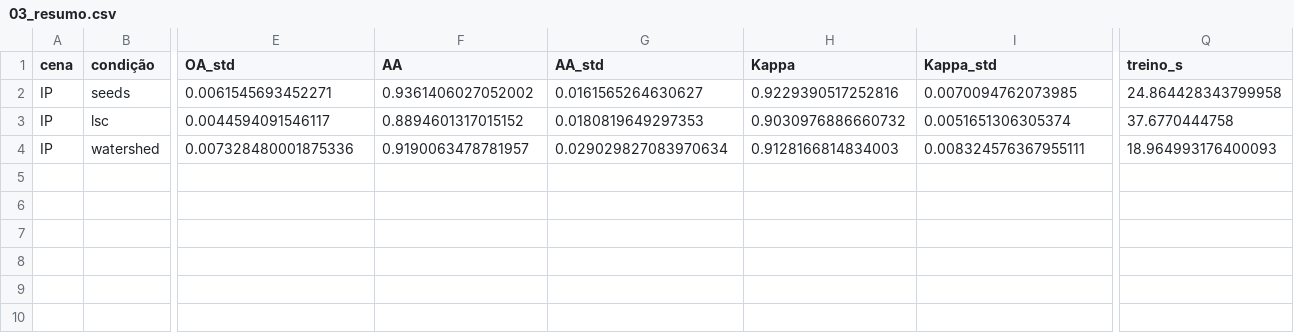
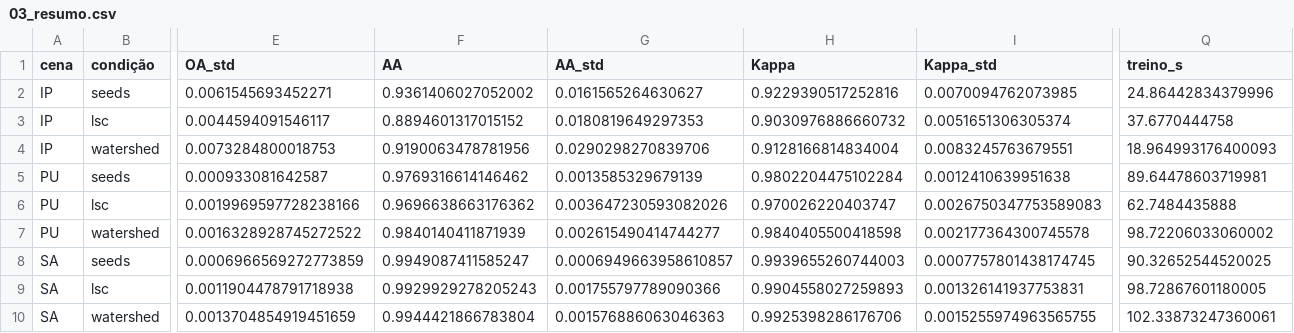
Before and after one commit to eduardo-savian/analysis-of-1D-CNN-optimization-in-hyperspectral-image-classification, a CSV file: experimentos/resultados/03_resumo.csv, drawn as a sheet; only a part is shown, gaps mark what is left out; rows hold the shown columns only; the diff names each change by its address in the sheet, - before the commit and + after, or states it on an @@ line.

Commit message:
monografia com os resultados de paralelismo (06 a 08), segmentadores nas tres cenas e HPO so com 200 epocas; graficos de particao, fusao e HPO

```diff
--- a/experimentos/resultados/03_resumo.csv
+++ b/experimentos/resultados/03_resumo.csv
-Q2 (treino_s): 24.864428343799958
+Q2 (treino_s): 24.86442834379996
-E4 (OA_std): 0.007328480001875336
+E4 (OA_std): 0.0073284800018753
-F4 (AA): 0.9190063478781957
+F4 (AA): 0.9190063478781956
-G4 (AA_std): 0.029029827083970634
+G4 (AA_std): 0.0290298270839706
-H4 (Kappa): 0.9128166814834003
+H4 (Kappa): 0.9128166814834004
-I4 (Kappa_std): 0.008324576367955111
+I4 (Kappa_std): 0.0083245763679551
+row 5: PU | seeds | 0.000933081642587 | 0.9769316614146462 | 0.0013585329679139 | 0.9802204475102284 | 0.0012410639951638 | 89.64478603719981
+row 6: PU | lsc | 0.0019969597728238166 | 0.9696638663176362 | 0.003647230593082026 | 0.970026220403747 | 0.0026750347753589083 | 62.7484435888
+row 7: PU | watershed | 0.0016328928745272522 | 0.9840140411871939 | 0.002615490414744277 | 0.9840405500418598 | 0.002177364300745578 | 98.72206033060002
+row 8: SA | seeds | 0.0006966569272773859 | 0.9949087411585247 | 0.0006949663958610857 | 0.9939655260744003 | 0.0007757801438174745 | 90.32652544520025
+row 9: SA | lsc | 0.0011904478791718938 | 0.9929929278205243 | 0.001755797789090366 | 0.9904558027259893 | 0.001326141937753831 | 98.72867601180005
+row 10: SA | watershed | 0.0013704854919451659 | 0.9944421866783804 | 0.001576886063046363 | 0.9925398286176706 | 0.0015255974963565755 | 102.33873247360061
```
Also changed, not shown: 29 other files.
